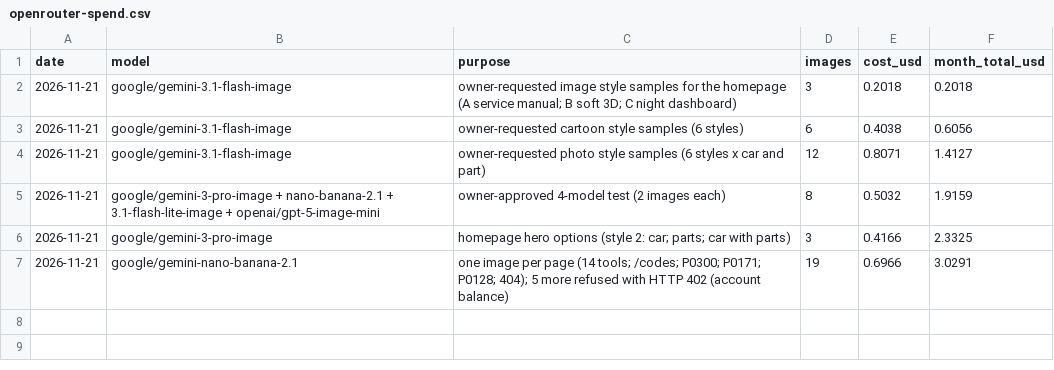
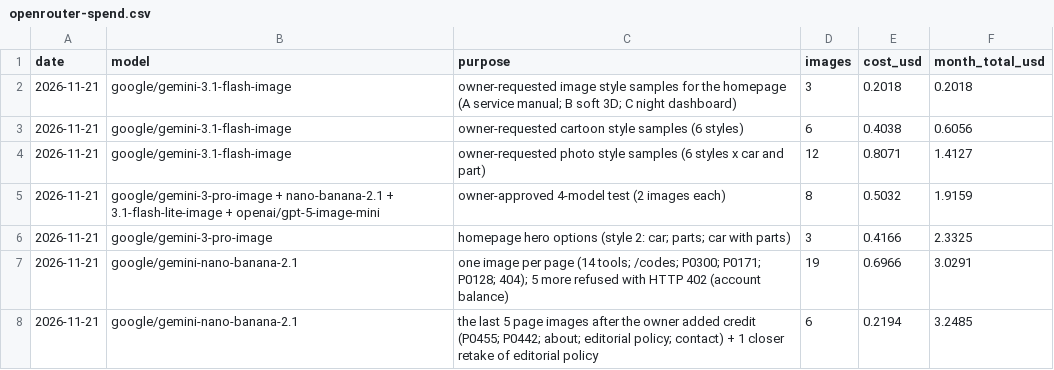
Before and after one commit to GLIDER97/AutoSpex_v3, a CSV file: docs/openrouter-spend.csv, drawn as a sheet; the diff names each change by its address in the sheet, - before the commit and + after, or states it on an @@ line.

```diff
--- a/docs/openrouter-spend.csv
+++ b/docs/openrouter-spend.csv
+row 8: 2026-11-21 | google/gemini-nano-banana-2.1 | the last 5 page images after the owner added credit (P0455; P0442; about; editorial policy; contact) + 1 closer retake of editorial policy | 6 | 0.2194 | 3.2485
```
Also changed, not shown: 21 other files.
